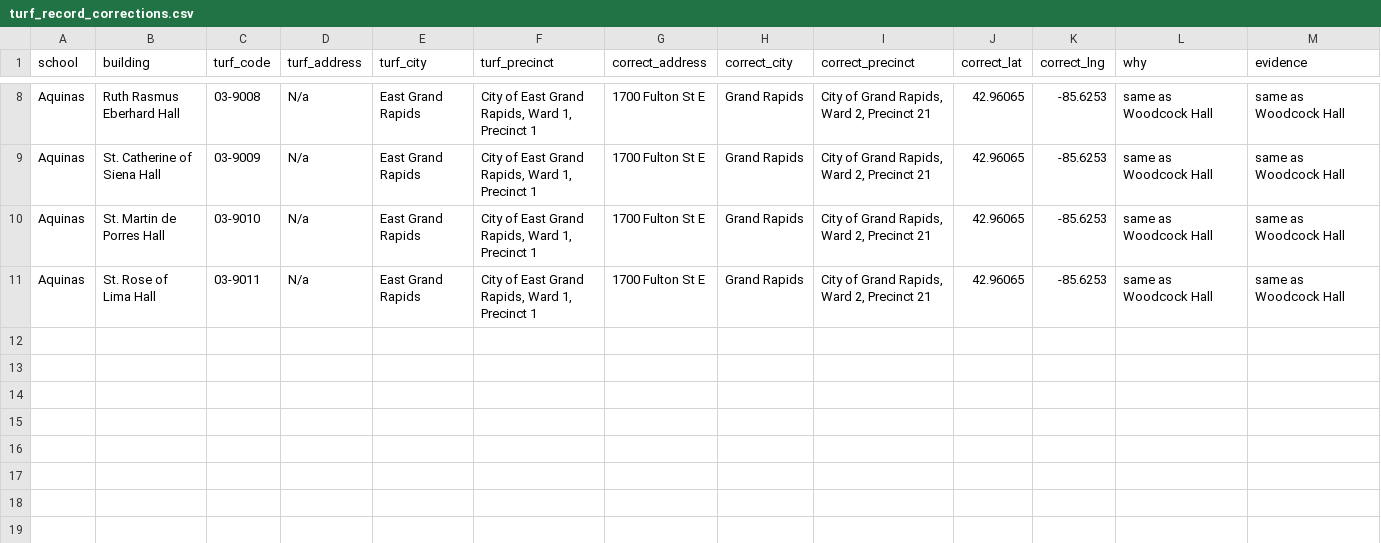
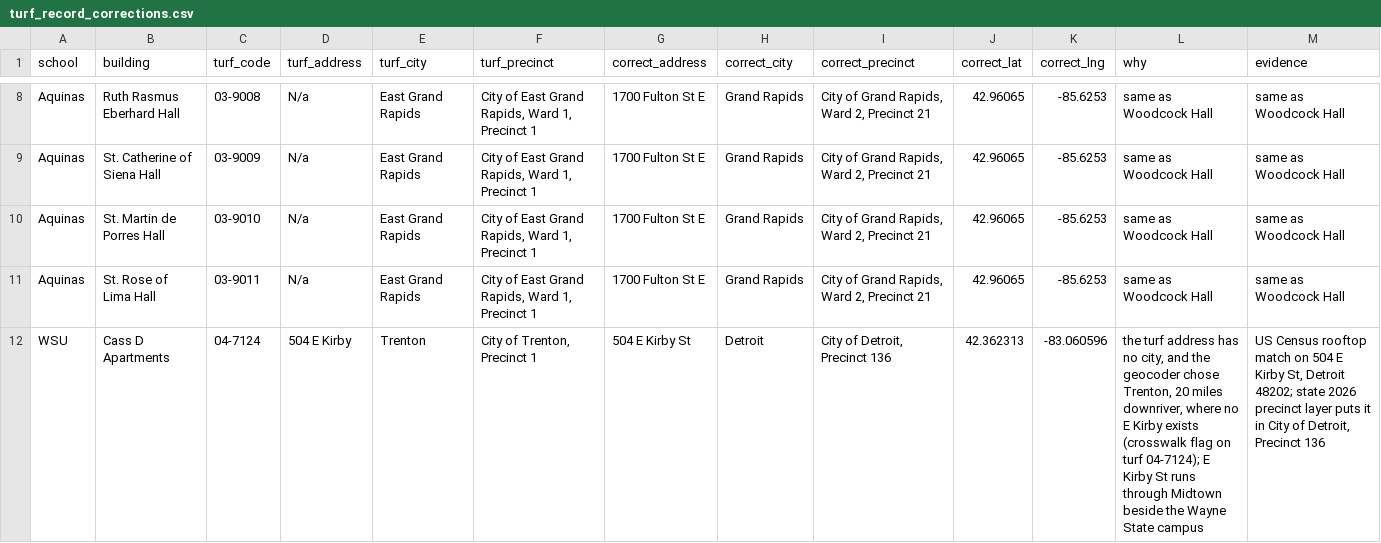
Before and after one commit to 4michdata/4mi-polling-locator, a CSV file: build/turf_record_corrections.csv, drawn as a sheet; only a part is shown, gaps mark what is left out; the diff names each change by its address in the sheet, - before the commit and + after, or states it on an @@ line.

```diff
--- a/build/turf_record_corrections.csv
+++ b/build/turf_record_corrections.csv
+row 12: WSU | Cass D Apartments | 04-7124 | 504 E Kirby | Trenton | City of Trenton, Precinct 1 | 504 E Kirby St | Detroit | City of Detroit, Precinct 136 | 42.362313 | -83.060596 | the turf address has no city, and the geocoder chose Trenton, 20 miles downriver, where no E Kirby exists (crosswalk flag on turf 04-7124); E Kirby St runs through Midtown beside the Wayne State campus | US Census rooftop match on 504 E Kirby St, Detroit 48202; state 2026 precinct layer puts it in City of Detroit, Precinct 136
```
Also changed, not shown: build/ev_clerk_followup.csv, 18 other files.
